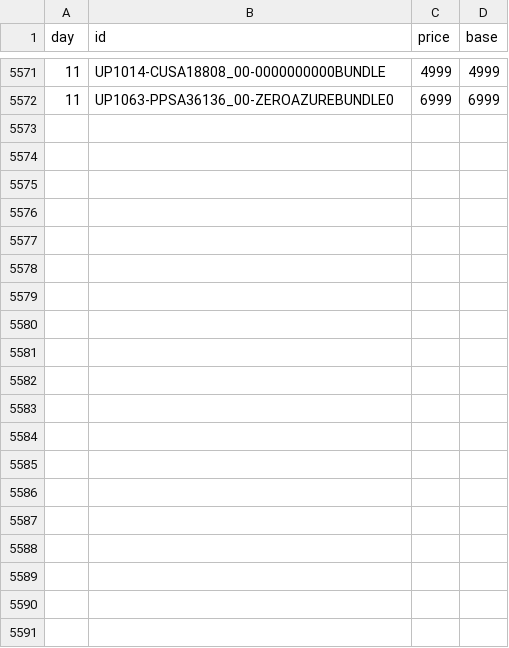
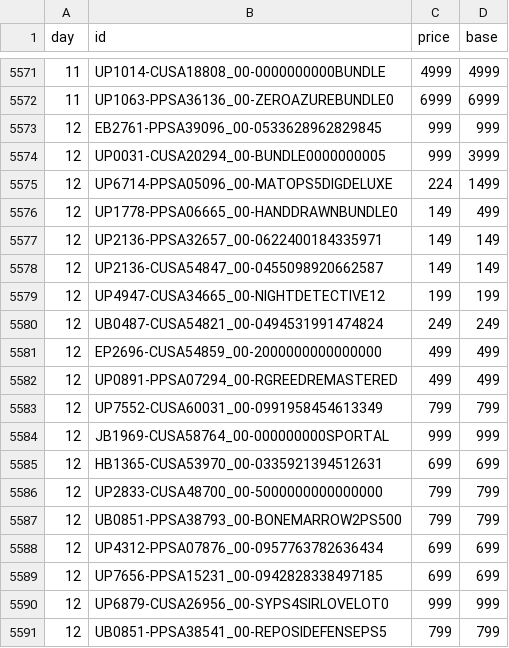
Before and after one commit to mheidari98/new-game-plus, a CSV file: prices/2026/09.csv, drawn as a sheet; only a part is shown, gaps mark what is left out; the diff covers the shown part only.

```diff
--- a/prices/2026/09.csv
+++ b/prices/2026/09.csv
@@ -5572 +5572,20 @@ day,id,price,base
 11,UP1063-PPSA36136_00-ZEROAZUREBUNDLE0,6999,6999
+12,EB2761-PPSA39096_00-0533628962829845,999,999
+12,UP0031-CUSA20294_00-BUNDLE0000000005,999,3999
+12,UP6714-PPSA05096_00-MATOPS5DIGDELUXE,224,1499
+12,UP1778-PPSA06665_00-HANDDRAWNBUNDLE0,149,499
+12,UP2136-PPSA32657_00-0622400184335971,149,149
+12,UP2136-CUSA54847_00-0455098920662587,149,149
+12,UP4947-CUSA34665_00-NIGHTDETECTIVE12,199,199
+12,UB0487-CUSA54821_00-0494531991474824,249,249
+12,EP2696-CUSA54859_00-2000000000000000,499,499
+12,UP0891-PPSA07294_00-RGREEDREMASTERED,499,499
+12,UP7552-CUSA60031_00-0991958454613349,799,799
+12,JB1969-CUSA58764_00-000000000SPORTAL,999,999
+12,HB1365-CUSA53970_00-0335921394512631,699,699
+12,UP2833-CUSA48700_00-5000000000000000,799,799
+12,UB0851-PPSA38793_00-BONEMARROW2PS500,799,799
+12,UP4312-PPSA07876_00-0957763782636434,699,699
+12,UP7656-PPSA15231_00-0942828338497185,699,699
+12,UP6879-CUSA26956_00-SYPS4SIRLOVELOT0,999,999
+12,UB0851-PPSA38541_00-REPOSIDEFENSEPS5,799,799
```
Also changed, not shown: 21 added rows elsewhere in this file.
